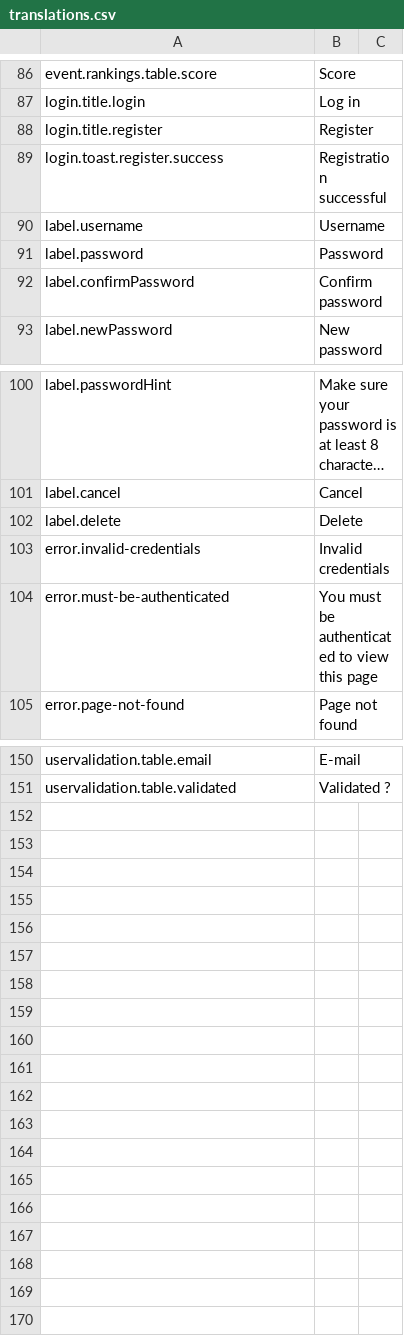
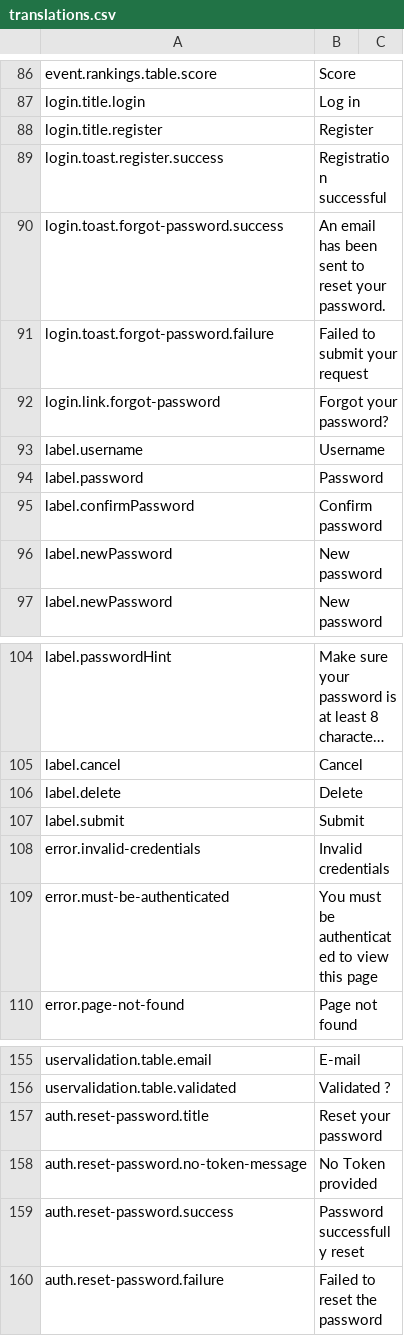
Before and after one commit to BGWE/BoardgameWE-UI, a CSV file: boardgame-ui/src/locales/translations.csv, drawn as a sheet; only a part is shown, gaps mark what is left out; long unchanged cells end in ….

Commit message:
Fix BGWE/BoardgameWE#21 - Reset password feature

```diff
--- a/boardgame-ui/src/locales/translations.csv
+++ b/boardgame-ui/src/locales/translations.csv
@@ -89,2 +89,5 @@ login.title.register,Register,
 login.toast.register.success,Registration successful,
+login.toast.forgot-password.success, An email has been sent to reset your password.,
+login.toast.forgot-password.failure, Failed to submit your request,
+login.link.forgot-password,Forgot your password?,
 label.username,Username,
@@ -92,2 +95,3 @@ label.password,Password,
 label.confirmPassword,Confirm password,
+label.newPassword,New password,
 label.newPassword,New password,
@@ -102,2 +106,3 @@ label.cancel, Cancel,
 label.delete, Delete,
+label.submit, Submit,
 error.invalid-credentials,Invalid credentials,
@@ -151 +156,5 @@ uservalidation.table.email,E-mail,
 uservalidation.table.validated,Validated ?,
+auth.reset-password.title, Reset your password,
+auth.reset-password.no-token-message, No Token provided,
+auth.reset-password.success, Password successfully reset,
+auth.reset-password.failure, Failed to reset the password,
```
Also changed, not shown: 6 other files.
